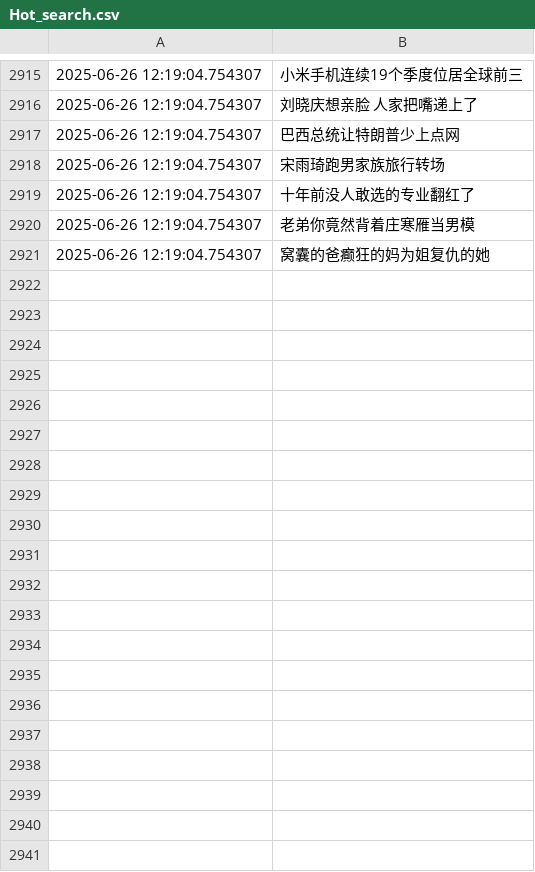
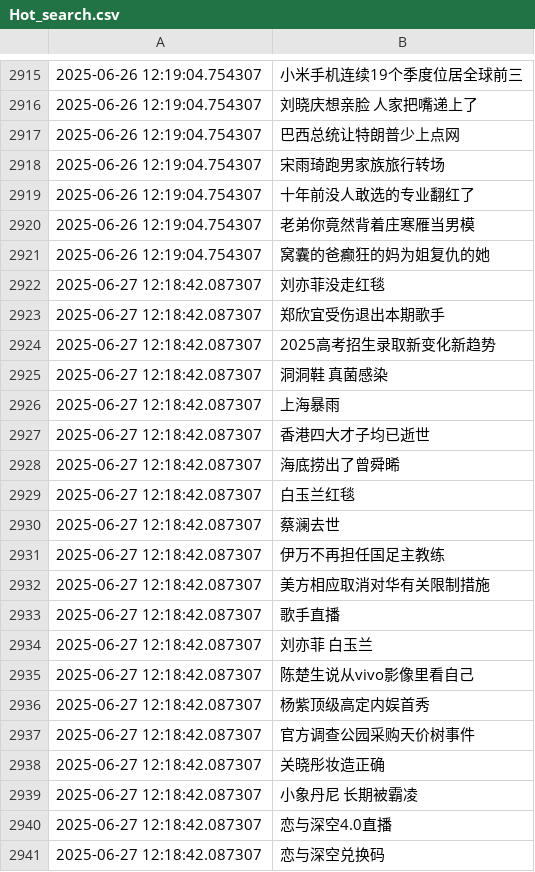
Before and after one commit to Snaclop/Sina_Microblog_Hot_Search, a CSV file: Hot_search.csv, drawn as a sheet; only a part is shown, gaps mark what is left out; the diff covers the shown part only; the diff names each change by its address in the sheet, - before the commit and + after, or states it on an @@ line.

Commit message:
Update data

```diff
--- a/Hot_search.csv
+++ b/Hot_search.csv
+row 2922: 2025-06-27 12:18:42.087307 | 刘亦菲没走红毯
+row 2923: 2025-06-27 12:18:42.087307 | 郑欣宜受伤退出本期歌手
+row 2924: 2025-06-27 12:18:42.087307 | 2025高考招生录取新变化新趋势
+row 2925: 2025-06-27 12:18:42.087307 | 洞洞鞋 真菌感染
+row 2926: 2025-06-27 12:18:42.087307 | 上海暴雨
+row 2927: 2025-06-27 12:18:42.087307 | 香港四大才子均已逝世
+row 2928: 2025-06-27 12:18:42.087307 | 海底捞出了曾舜晞
+row 2929: 2025-06-27 12:18:42.087307 | 白玉兰红毯
+row 2930: 2025-06-27 12:18:42.087307 | 蔡澜去世
+row 2931: 2025-06-27 12:18:42.087307 | 伊万不再担任国足主教练
+row 2932: 2025-06-27 12:18:42.087307 | 美方相应取消对华有关限制措施
+row 2933: 2025-06-27 12:18:42.087307 | 歌手直播
+row 2934: 2025-06-27 12:18:42.087307 | 刘亦菲 白玉兰
+row 2935: 2025-06-27 12:18:42.087307 | 陈楚生说从vivo影像里看自己
+row 2936: 2025-06-27 12:18:42.087307 | 杨紫顶级高定内娱首秀
+row 2937: 2025-06-27 12:18:42.087307 | 官方调查公园采购天价树事件
+row 2938: 2025-06-27 12:18:42.087307 | 关晓彤妆造正确
+row 2939: 2025-06-27 12:18:42.087307 | 小象丹尼 长期被霸凌
+row 2940: 2025-06-27 12:18:42.087307 | 恋与深空4.0直播
+row 2941: 2025-06-27 12:18:42.087307 | 恋与深空兑换码
```
Also changed, not shown: 31 added rows elsewhere in this file.
